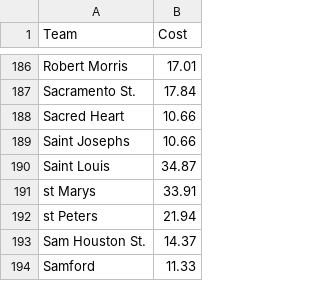
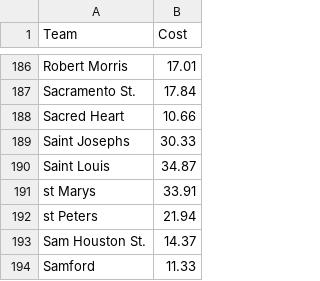
Before and after one commit to meysubb/NCAAB_projects, a CSV file: Mid-Major-xchange/mid_major_cost.csv, drawn as a sheet; only a part is shown, gaps mark what is left out.

```diff
--- a/Mid-Major-xchange/mid_major_cost.csv
+++ b/Mid-Major-xchange/mid_major_cost.csv
@@ -188,3 +188,3 @@ Sacramento St. ,17.84
 Sacred Heart,10.66
-Saint Josephs,10.66
+Saint Josephs,30.33
 Saint Louis,34.87
```
Also changed, not shown: 1 other file.
